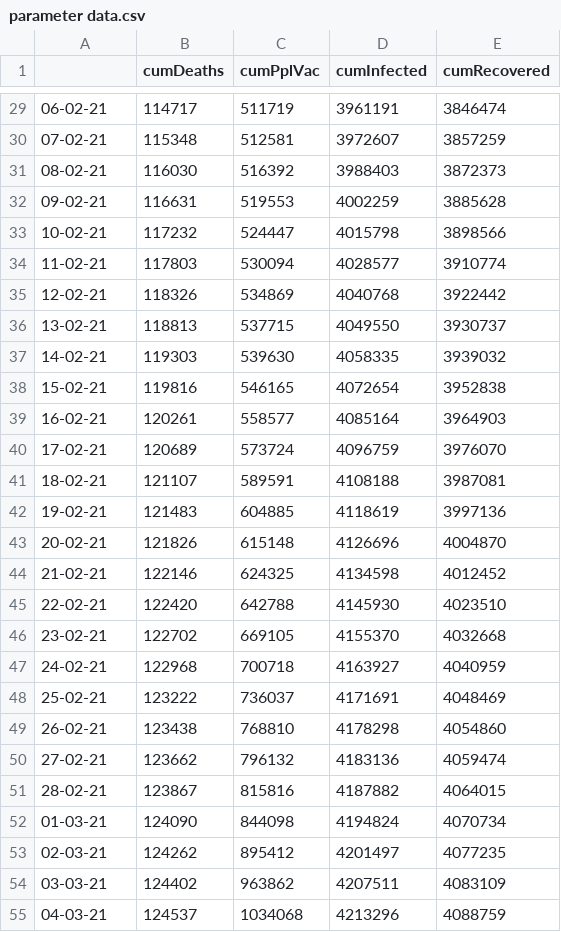
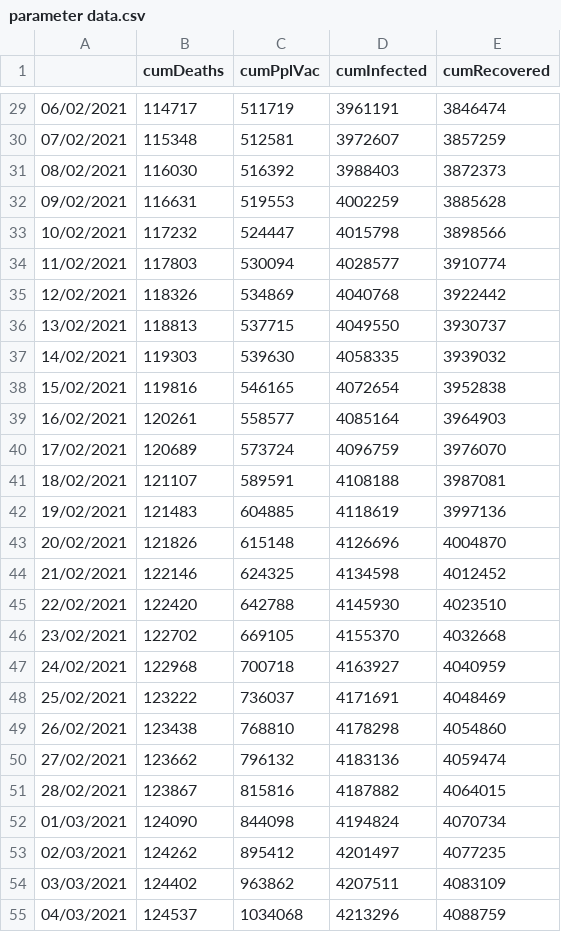
Before and after one commit to logancarlf/SARS-CoV-2_simulation, a CSV file: parameter data.csv, drawn as a sheet; only a part is shown, gaps mark what is left out; the diff covers the shown part only.

```diff
--- a/parameter data.csv
+++ b/parameter data.csv
@@ -29,27 +29,27 @@
-06-02-21,114717,511719,3961191,3846474,,,,,
-07-02-21,115348,512581,3972607,3857259,,,,,
-08-02-21,116030,516392,3988403,3872373,,,,,
-09-02-21,116631,519553,4002259,3885628,,,,,
-10-02-21,117232,524447,4015798,3898566,,,,,
-11-02-21,117803,530094,4028577,3910774,,,,,
-12-02-21,118326,534869,4040768,3922442,,,,,
-13-02-21,118813,537715,4049550,3930737,,,,,
-14-02-21,119303,539630,4058335,3939032,,,,,
-15-02-21,119816,546165,4072654,3952838,,,,,
-16-02-21,120261,558577,4085164,3964903,,,,,
-17-02-21,120689,573724,4096759,3976070,,,,,
-18-02-21,121107,589591,4108188,3987081,,,,,
-19-02-21,121483,604885,4118619,3997136,,,,,
-20-02-21,121826,615148,4126696,4004870,,,,,
-21-02-21,122146,624325,4134598,4012452,,,,,
-22-02-21,122420,642788,4145930,4023510,,,,,
-23-02-21,122702,669105,4155370,4032668,,,,,
-24-02-21,122968,700718,4163927,4040959,,,,,
-25-02-21,123222,736037,4171691,4048469,,,,,
-26-02-21,123438,768810,4178298,4054860,,,,,
-27-02-21,123662,796132,4183136,4059474,,,,,
-28-02-21,123867,815816,4187882,4064015,,,,,
-01-03-21,124090,844098,4194824,4070734,,,,,
-02-03-21,124262,895412,4201497,4077235,,,,,
-03-03-21,124402,963862,4207511,4083109,,,,,
-04-03-21,124537,1034068,4213296,4088759,,,,,
+06/02/2021,114717,511719,3961191,3846474
+07/02/2021,115348,512581,3972607,3857259
+08/02/2021,116030,516392,3988403,3872373
+09/02/2021,116631,519553,4002259,3885628
+10/02/2021,117232,524447,4015798,3898566
+11/02/2021,117803,530094,4028577,3910774
+12/02/2021,118326,534869,4040768,3922442
+13/02/2021,118813,537715,4049550,3930737
+14/02/2021,119303,539630,4058335,3939032
+15/02/2021,119816,546165,4072654,3952838
+16/02/2021,120261,558577,4085164,3964903
+17/02/2021,120689,573724,4096759,3976070
+18/02/2021,121107,589591,4108188,3987081
+19/02/2021,121483,604885,4118619,3997136
+20/02/2021,121826,615148,4126696,4004870
+21/02/2021,122146,624325,4134598,4012452
+22/02/2021,122420,642788,4145930,4023510
+23/02/2021,122702,669105,4155370,4032668
+24/02/2021,122968,700718,4163927,4040959
+25/02/2021,123222,736037,4171691,4048469
+26/02/2021,123438,768810,4178298,4054860
+27/02/2021,123662,796132,4183136,4059474
+28/02/2021,123867,815816,4187882,4064015
+01/03/2021,124090,844098,4194824,4070734
+02/03/2021,124262,895412,4201497,4077235
+03/03/2021,124402,963862,4207511,4083109
+04/03/2021,124537,1034068,4213296,4088759
```
Also changed, not shown: 33 edited cells elsewhere in this file, 10_dec_present_data.csv, VaccinationProgram.csv, 2 other files.
